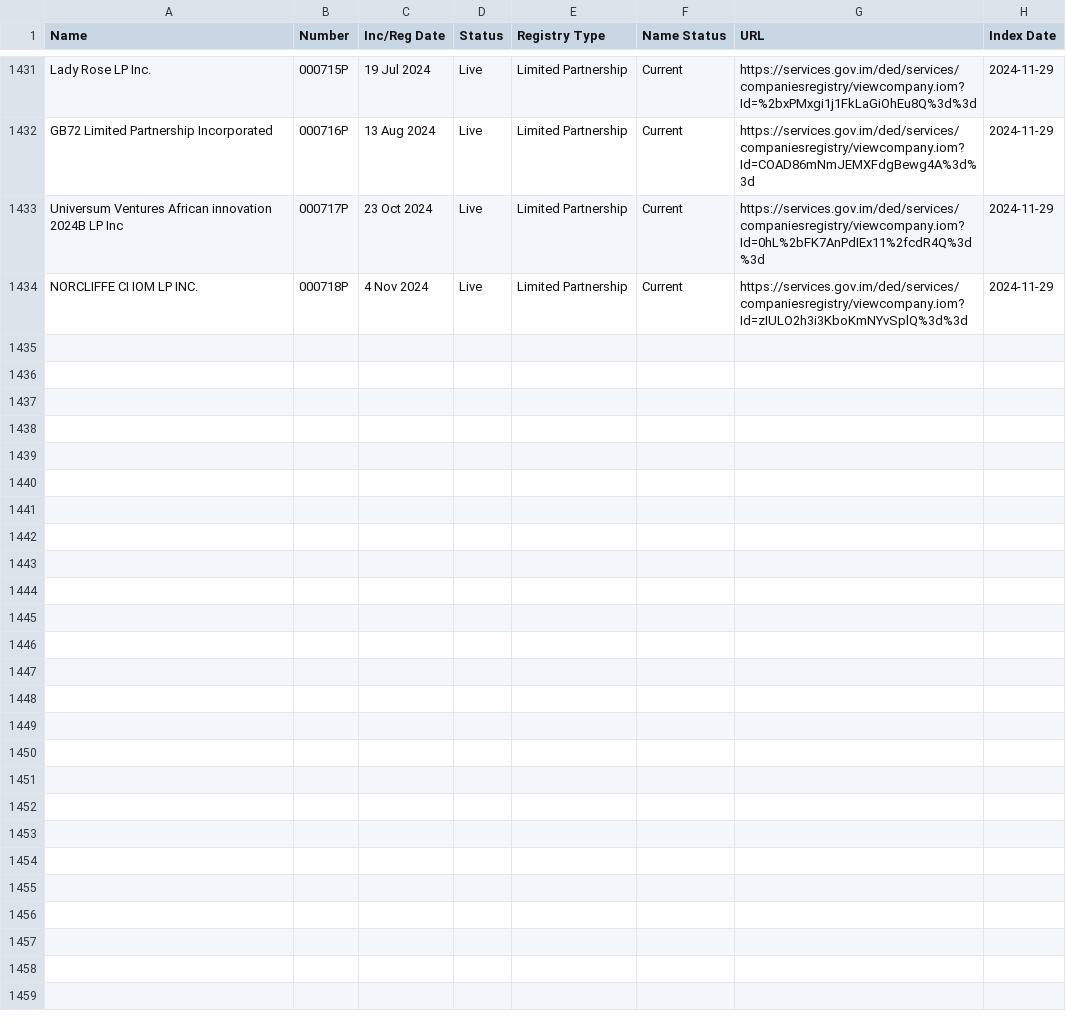
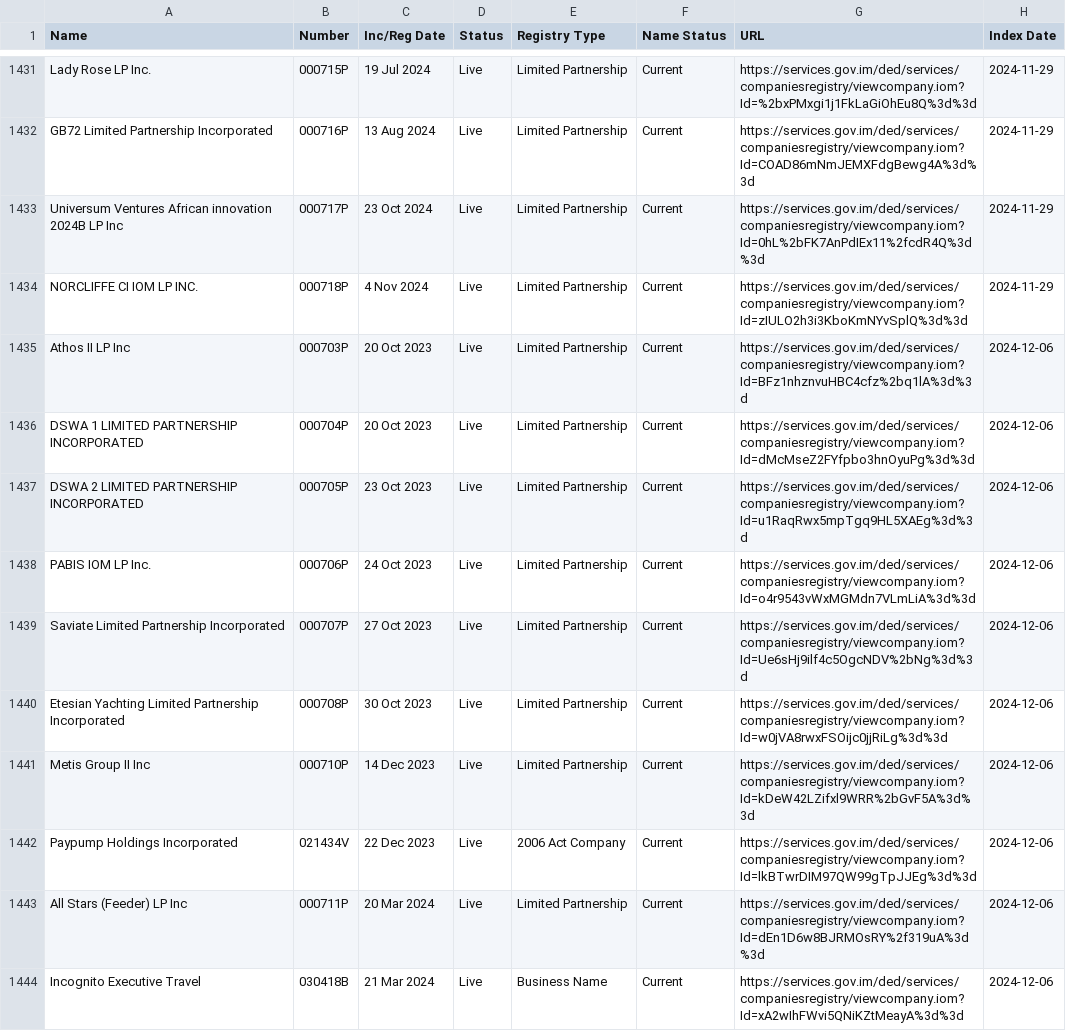
Before and after one commit to dankarran/isleofman-opendata, a CSV file: data/gov.im/companies/sources/search/names/INC.csv, drawn as a sheet; only a part is shown, gaps mark what is left out; the diff covers the shown part only; the diff names each change by its address in the sheet, - before the commit and + after, or states it on an @@ line.

```diff
--- a/data/gov.im/companies/sources/search/names/INC.csv
+++ b/data/gov.im/companies/sources/search/names/INC.csv
+row 1435: Athos II LP Inc | 000703P | 20 Oct 2023 | Live | Limited Partnership | Current | https://services.gov.im/ded/services/companiesregistry/viewcompany.iom?Id=BFz1nhznvuHBC4cfz%2bq1lA%3d%3d | 2024-12-06
+row 1436: DSWA 1 LIMITED PARTNERSHIP INCORPORATED | 000704P | 20 Oct 2023 | Live | Limited Partnership | Current | https://services.gov.im/ded/services/companiesregistry/viewcompany.iom?Id=dMcMseZ2FYfpbo3hnOyuPg%3d%3d | 2024-12-06
+row 1437: DSWA 2 LIMITED PARTNERSHIP INCORPORATED | 000705P | 23 Oct 2023 | Live | Limited Partnership | Current | https://services.gov.im/ded/services/companiesregistry/viewcompany.iom?Id=u1RaqRwx5mpTgq9HL5XAEg%3d%3d | 2024-12-06
+row 1438: PABIS IOM LP Inc. | 000706P | 24 Oct 2023 | Live | Limited Partnership | Current | https://services.gov.im/ded/services/companiesregistry/viewcompany.iom?Id=o4r9543vWxMGMdn7VLmLiA%3d%3d | 2024-12-06
+row 1439: Saviate Limited Partnership Incorporated | 000707P | 27 Oct 2023 | Live | Limited Partnership | Current | https://services.gov.im/ded/services/companiesregistry/viewcompany.iom?Id=Ue6sHj9ilf4c5OgcNDV%2bNg%3d%3d | 2024-12-06
+row 1440: Etesian Yachting Limited Partnership Incorporated | 000708P | 30 Oct 2023 | Live | Limited Partnership | Current | https://services.gov.im/ded/services/companiesregistry/viewcompany.iom?Id=w0jVA8rwxFSOijc0jjRiLg%3d%3d | 2024-12-06
+row 1441: Metis Group II Inc | 000710P | 14 Dec 2023 | Live | Limited Partnership | Current | https://services.gov.im/ded/services/companiesregistry/viewcompany.iom?Id=kDeW42LZifxl9WRR%2bGvF5A%3d%3d | 2024-12-06
+row 1442: Paypump Holdings Incorporated | 021434V | 22 Dec 2023 | Live | 2006 Act Company | Current | https://services.gov.im/ded/services/companiesregistry/viewcompany.iom?Id=lkBTwrDIM97QW99gTpJJEg%3d%3d | 2024-12-06
+row 1443: All Stars (Feeder) LP Inc | 000711P | 20 Mar 2024 | Live | Limited Partnership | Current | https://services.gov.im/ded/services/companiesregistry/viewcompany.iom?Id=dEn1D6w8BJRMOsRY%2f319uA%3d%3d | 2024-12-06
+row 1444: Incognito Executive Travel | 030418B | 21 Mar 2024 | Live | Business Name | Current | https://services.gov.im/ded/services/companiesregistry/viewcompany.iom?Id=xA2wIhFWvi5QNiKZtMeayA%3d%3d | 2024-12-06
```
Also changed, not shown: 9 added rows elsewhere in this file, data/gov.im/companies/sources/search/names/CORP.csv, data/gov.im/companies/sources/search/names/FOUNDATION.csv, 28 other files.
